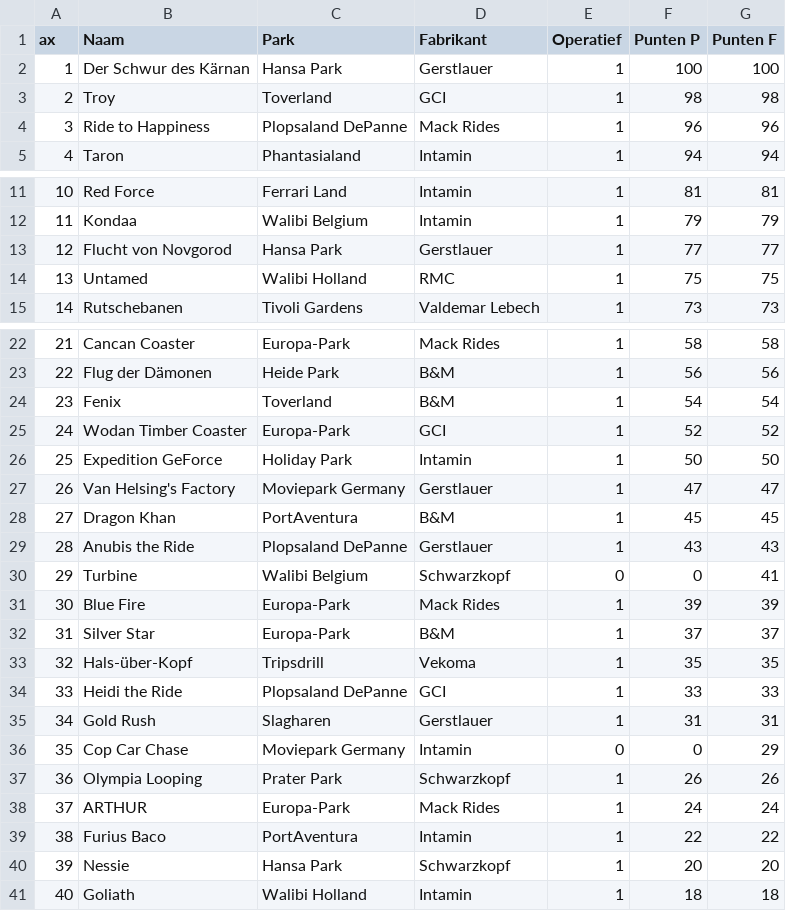
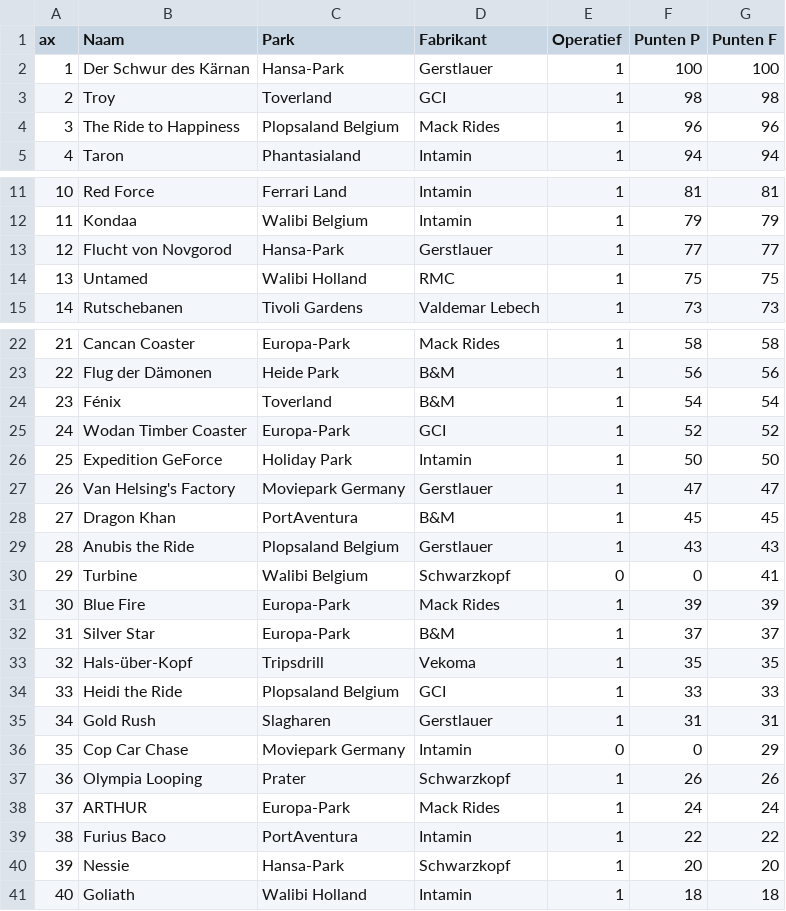
Before and after one commit to Wouter-Termaat/CoasterRanker, a CSV file: Top List Coasters v Luca - List of Coaster.csv, drawn as a sheet; only a part is shown, gaps mark what is left out; the diff covers the shown part only.

Commit message:
Add files via upload
Coaster loading screen + update retry

```diff
--- a/Top List Coasters v Luca - List of Coaster.csv
+++ b/Top List Coasters v Luca - List of Coaster.csv
@@ -1,5 +1,5 @@
 ax,Naam,Park,Fabrikant,Operatief,Punten P,Punten F
-1,Der Schwur des Kärnan,Hansa Park,Gerstlauer,1,100,100
+1,Der Schwur des Kärnan,Hansa-Park,Gerstlauer,1,100,100
 2,Troy,Toverland,GCI,1,98,98
-3,Ride to Happiness,Plopsaland DePanne,Mack Rides,1,96,96
+3,The Ride to Happiness,Plopsaland Belgium ,Mack Rides,1,96,96
 4,Taron,Phantasialand,Intamin,1,94,94
@@ -12,3 +12,3 @@ ax,Naam,Park,Fabrikant,Operatief,Punten P,Punten F
 11,Kondaa,Walibi Belgium,Intamin,1,79,79
-12,Flucht von Novgorod,Hansa Park,Gerstlauer,1,77,77
+12,Flucht von Novgorod,Hansa-Park,Gerstlauer,1,77,77
 13,Untamed,Walibi Holland,RMC,1,75,75
@@ -23,3 +23,3 @@ ax,Naam,Park,Fabrikant,Operatief,Punten P,Punten F
 22,Flug der Dämonen,Heide Park,B&M,1,56,56
-23,Fenix,Toverland,B&M,1,54,54
+23,Fénix,Toverland,B&M,1,54,54
 24,Wodan Timber Coaster,Europa-Park,GCI,1,52,52
@@ -28,3 +28,3 @@ ax,Naam,Park,Fabrikant,Operatief,Punten P,Punten F
 27,Dragon Khan,PortAventura,B&M,1,45,45
-28,Anubis the Ride,Plopsaland DePanne,Gerstlauer,1,43,43
+28,Anubis the Ride,Plopsaland Belgium ,Gerstlauer,1,43,43
 29,Turbine,Walibi Belgium,Schwarzkopf,0,0,41
@@ -33,9 +33,9 @@ ax,Naam,Park,Fabrikant,Operatief,Punten P,Punten F
 32,Hals-über-Kopf,Tripsdrill,Vekoma,1,35,35
-33,Heidi the Ride,Plopsaland DePanne,GCI,1,33,33
+33,Heidi the Ride,Plopsaland Belgium ,GCI,1,33,33
 34,Gold Rush,Slagharen,Gerstlauer,1,31,31
 35,Cop Car Chase,Moviepark Germany,Intamin,0,0,29
-36,Olympia Looping,Prater Park,Schwarzkopf,1,26,26
+36,Olympia Looping,Prater,Schwarzkopf,1,26,26
 37,ARTHUR,Europa-Park,Mack Rides,1,24,24
 38,Furius Baco,PortAventura,Intamin,1,22,22
-39,Nessie,Hansa Park,Schwarzkopf,1,20,20
+39,Nessie,Hansa-Park,Schwarzkopf,1,20,20
 40,Goliath,Walibi Holland,Intamin,1,18,18
```
Also changed, not shown: 10 edited cells elsewhere in this file, 3 other files.
